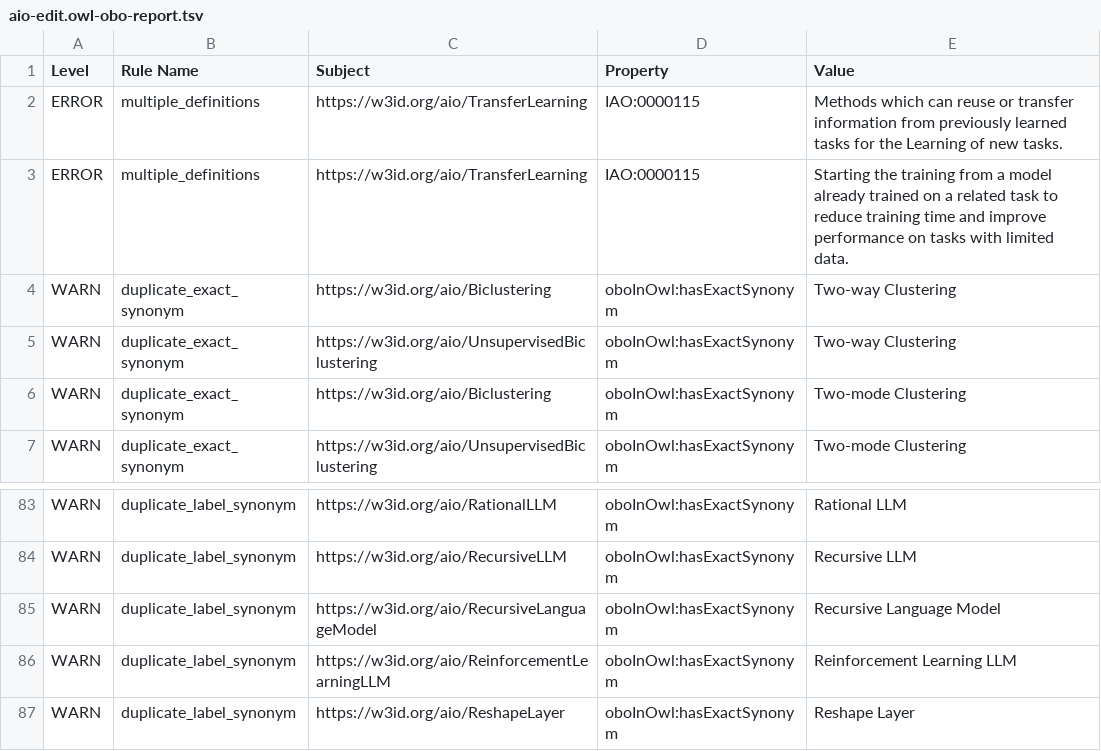
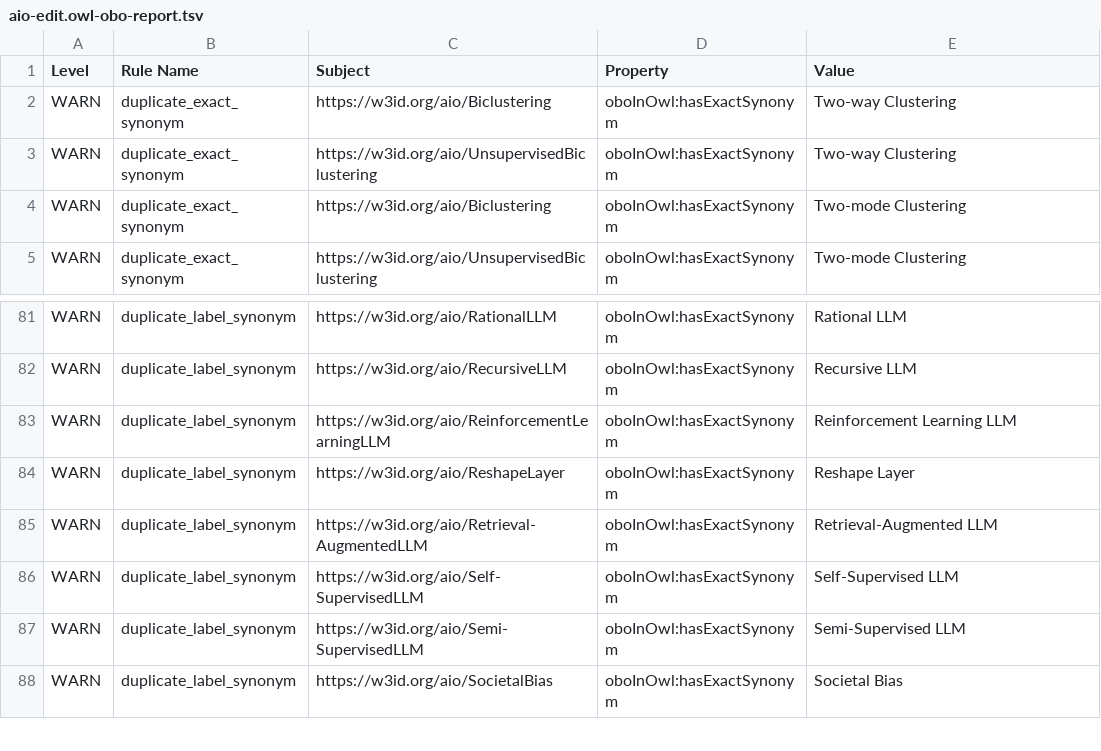
Before and after one commit to berkeleybop/artificial-intelligence-ontology, a TSV file: reports/aio-edit.owl-obo-report.tsv, drawn as a sheet; only a part is shown, gaps mark what is left out; the shorter side is filled out with more unchanged rows; the diff names each change by its address in the sheet, - before the commit and + after, or states it on an @@ line.

```diff
--- a/reports/aio-edit.owl-obo-report.tsv
+++ b/reports/aio-edit.owl-obo-report.tsv
-row 2: ERROR | multiple_definitions | https://w3id.org/aio/TransferLearning | IAO:0000115 | Methods which can reuse or transfer information from previously learned tasks for the Learning of new tasks.
-row 3: ERROR | multiple_definitions | https://w3id.org/aio/TransferLearning | IAO:0000115 | Starting the training from a model already trained on a related task to reduce training time and improve performance on tasks with limited data.
-row 85: WARN | duplicate_label_synonym | https://w3id.org/aio/RecursiveLanguageModel | oboInOwl:hasExactSynonym | Recursive Language Model
```
Also changed, not shown: aio-src.csv, 6 other files.
